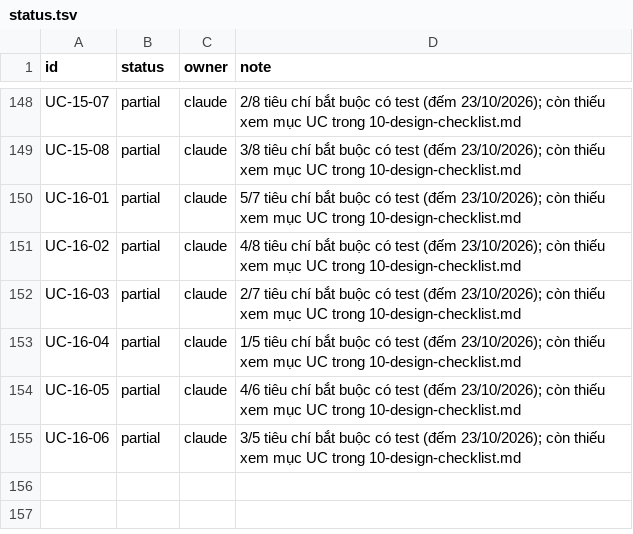
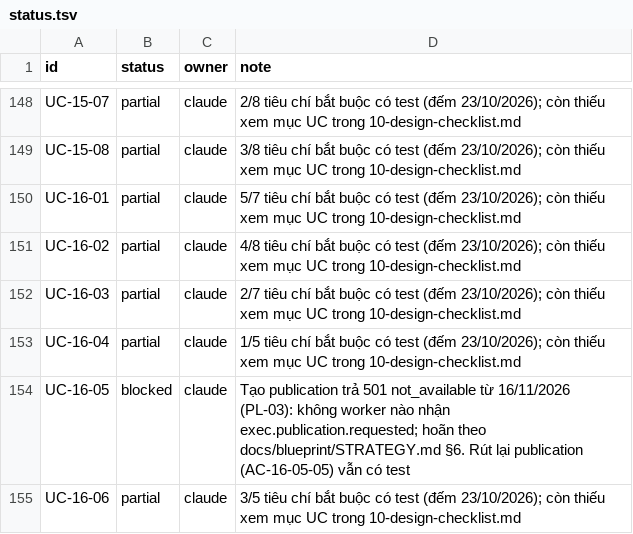
Before and after one commit to affkjuhyt/Data-Agent, a TSV file: docs/v3/checklist/status.tsv, drawn as a sheet; only a part is shown, gaps mark what is left out.

```diff
--- a/docs/v3/checklist/status.tsv
+++ b/docs/v3/checklist/status.tsv
@@ -153,3 +153,3 @@ UC-16-03	partial	claude	2/7 tiêu chí bắt buộc có test (đếm 23/10/2026)
 UC-16-04	partial	claude	1/5 tiêu chí bắt buộc có test (đếm 23/10/2026); còn thiếu xem mục UC trong 10-design-checklist.md
-UC-16-05	partial	claude	4/6 tiêu chí bắt buộc có test (đếm 23/10/2026); còn thiếu xem mục UC trong 10-design-checklist.md
+UC-16-05	blocked	claude	Tạo publication trả 501 not_available từ 16/11/2026 (PL-03): không worker nào nhận exec.publication.requested; hoãn theo docs/blueprint/STRATEGY.md §6. Rút lại publication (AC-16-05-05) vẫn có test
 UC-16-06	partial	claude	3/5 tiêu chí bắt buộc có test (đếm 23/10/2026); còn thiếu xem mục UC trong 10-design-checklist.md
```
Also changed, not shown: 9 other files.
